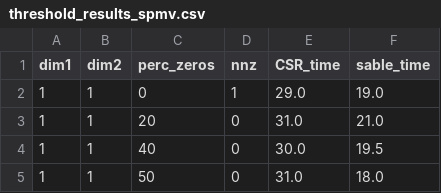
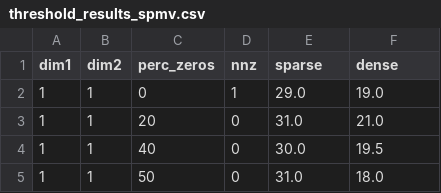
Before and after one commit to reikdas/SABLE, a CSV file: studies/threshold_results_spmv.csv, drawn as a sheet; only a part is shown.

```diff
--- a/studies/threshold_results_spmv.csv
+++ b/studies/threshold_results_spmv.csv
@@ -1,2 +1,2 @@
-dim1,dim2,perc_zeros,nnz,CSR_time,sable_time
+dim1,dim2,perc_zeros,nnz,sparse,dense
 1,1,0,1,29.0,19.0
```
Also changed, not shown: 3 other files.
